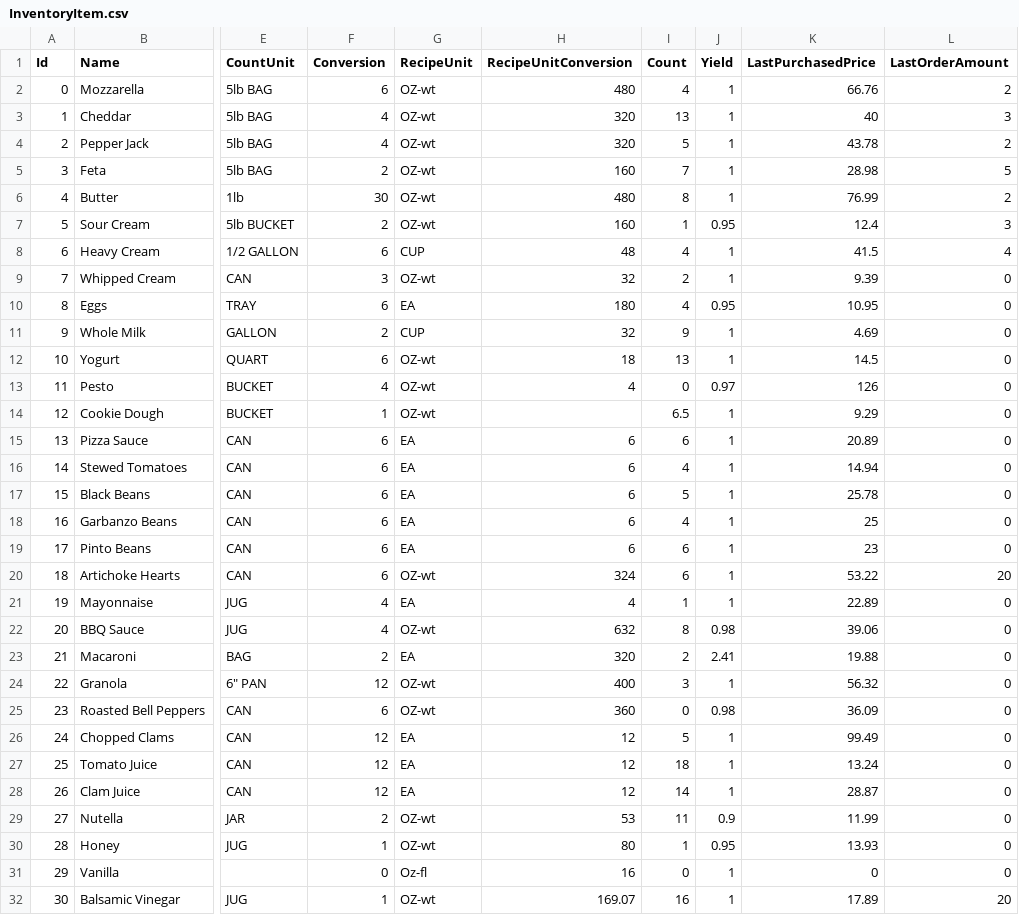
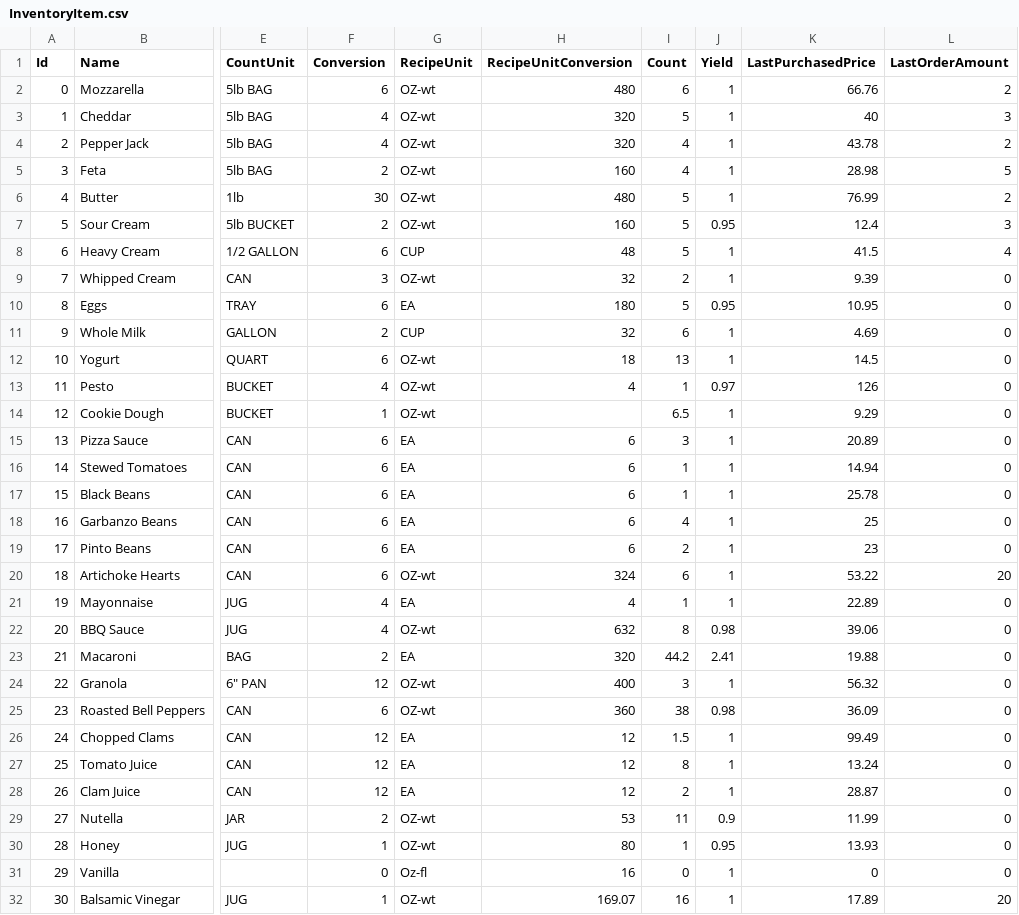
Before and after one commit to adhurjaty/BuddhaBowls, a CSV file: Data/InventoryItem.csv, drawn as a sheet; only a part is shown, gaps mark what is left out; the diff covers the shown part only; the diff names each change by its address in the sheet, - before the commit and + after, or states it on an @@ line.

```diff
--- a/Data/InventoryItem.csv
+++ b/Data/InventoryItem.csv
-I2 (Count): 4
+I2 (Count): 6
-I3 (Count): 13
+I3 (Count): 5
-I4 (Count): 5
+I4 (Count): 4
-I5 (Count): 7
+I5 (Count): 4
-I6 (Count): 8
+I6 (Count): 5
-I7 (Count): 1
+I7 (Count): 5
-I8 (Count): 4
+I8 (Count): 5
-I10 (Count): 4
+I10 (Count): 5
-I11 (Count): 9
+I11 (Count): 6
-I13 (Count): 0
+I13 (Count): 1
-I15 (Count): 6
+I15 (Count): 3
-I16 (Count): 4
+I16 (Count): 1
-I17 (Count): 5
+I17 (Count): 1
-I19 (Count): 6
+I19 (Count): 2
-I23 (Count): 2
+I23 (Count): 44.2
-I25 (Count): 0
+I25 (Count): 38
-I26 (Count): 5
+I26 (Count): 1.5
-I27 (Count): 18
+I27 (Count): 8
-I28 (Count): 14
+I28 (Count): 2
```
Also changed, not shown: 23 edited cells elsewhere in this file, 16 other files.
